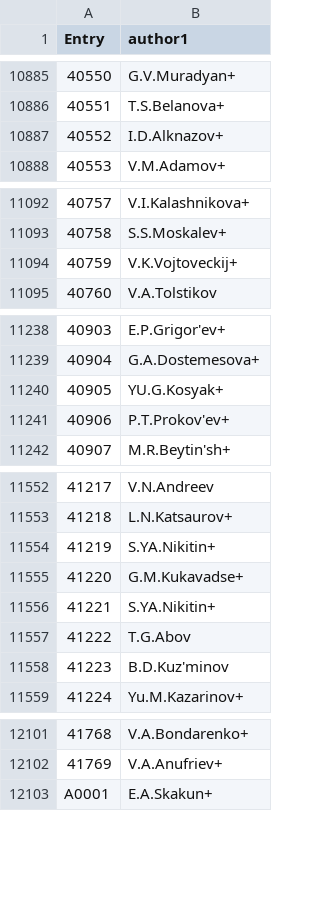
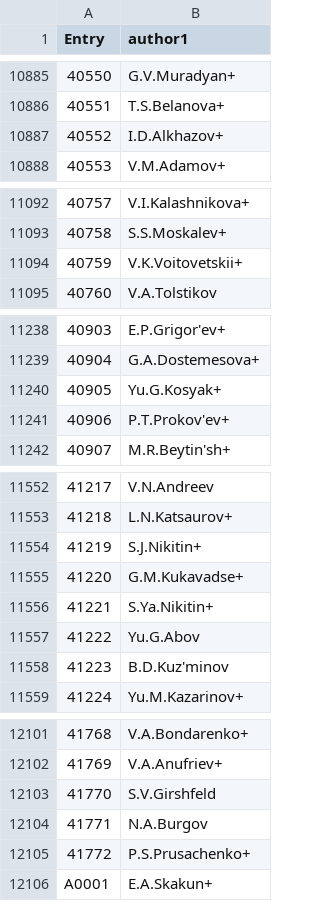
Before and after one commit to vzerkin/EXFOR-X5json, a CSV file: x5json/X5-Entries-short.csv, drawn as a sheet; only a part is shown, gaps mark what is left out.

Commit message:
EXFOR-2024-09-02.bck #Entries:26326 #Datasets:184182

```diff
--- a/x5json/X5-Entries-short.csv
+++ b/x5json/X5-Entries-short.csv
@@ -10886,3 +10886,3 @@ Entry,author1
 40551,T.S.Belanova+
-40552,I.D.Alknazov+
+40552,I.D.Alkhazov+
 40553,V.M.Adamov+
@@ -11093,3 +11093,3 @@ Entry,author1
 40758,S.S.Moskalev+
-40759,V.K.Vojtoveckij+
+40759,V.K.Voitovetskii+
 40760,V.A.Tolstikov
@@ -11239,3 +11239,3 @@ Entry,author1
 40904,G.A.Dostemesova+
-40905,YU.G.Kosyak+
+40905,Yu.G.Kosyak+
 40906,P.T.Prokov'ev+
@@ -11553,6 +11553,6 @@ Entry,author1
 41218,L.N.Katsaurov+
-41219,S.YA.Nikitin+
+41219,S.J.Nikitin+
 41220,G.M.Kukavadse+
-41221,S.YA.Nikitin+
-41222,T.G.Abov
+41221,S.Ya.Nikitin+
+41222,Yu.G.Abov
 41223,B.D.Kuz'minov
@@ -12102,2 +12102,5 @@ Entry,author1
 41769,V.A.Anufriev+
+41770,S.V.Girshfeld
+41771,N.A.Burgov
+41772,P.S.Prusachenko+
 A0001,E.A.Skakun+
```
Also changed, not shown: 6 other files.
